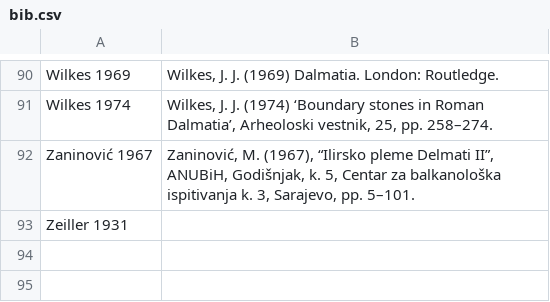
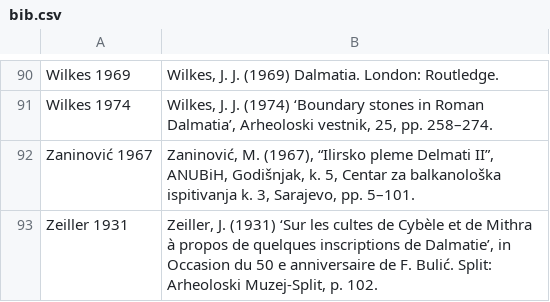
Before and after one commit to EwanSC/BromansCoopey, a CSV file: bib.csv, drawn as a sheet; only a part is shown, gaps mark what is left out.

```diff
--- a/bib.csv
+++ b/bib.csv
@@ -92,2 +92,2 @@ Wilkes 1974,"Wilkes, J. J. (1974) ‘Boundary stones in Roman Dalmatia’, Arheo
 Zaninović 1967,"Zaninović, M. (1967), “Ilirsko pleme Delmati II”, ANUBiH, Godišnjak, k. 5, Centar za balkanološka ispitivanja k. 3, Sarajevo, pp. 5–101."
-Zeiller 1931,
+Zeiller 1931,"Zeiller, J. (1931) ‘Sur les cultes de Cybèle et de Mithra à propos de quelques inscriptions de Dalmatie’, in Occasion du 50 e anniversaire de F. Bulić. Split: Arheoloski Muzej-Split, p. 102."
```
Also changed, not shown: 1 other file.
